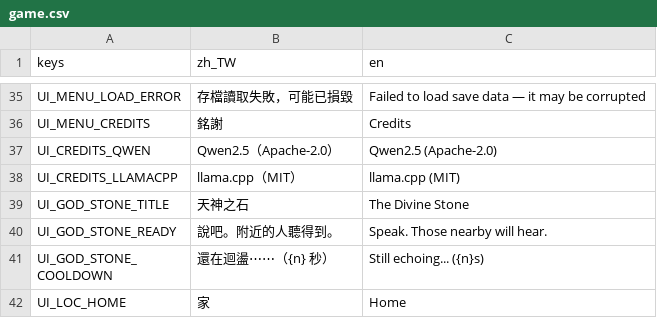
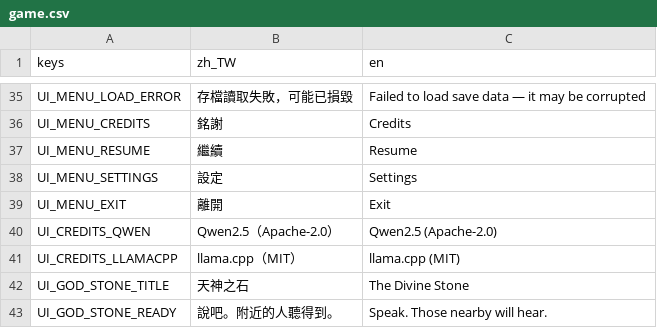
Before and after one commit to adez360/Ailley, a CSV file: Ailley/locale/game.csv, drawn as a sheet; only a part is shown, gaps mark what is left out; the shorter side is filled out with more unchanged rows; the diff names each change by its address in the sheet, - before the commit and + after, or states it on an @@ line.

Commit message:
feat: Esc pause menu with resume/settings/exit
按 Esc 暫停時顯示選單，取代原本純文字的「已暫停」畫面。Resume
取消暫停；Exit 存檔後回主選單（沿用 #359 的離開遊戲存檔時機，抽出
GameManager.save_before_leaving() 給關視窗跟這裡共用）；Settings
暫不接功能。

```diff
--- a/Ailley/locale/game.csv
+++ b/Ailley/locale/game.csv
+row 37: UI_MENU_RESUME | 繼續 | Resume
+row 38: UI_MENU_SETTINGS | 設定 | Settings
+row 39: UI_MENU_EXIT | 離開 | Exit
```
Also changed, not shown: 6 other files.
